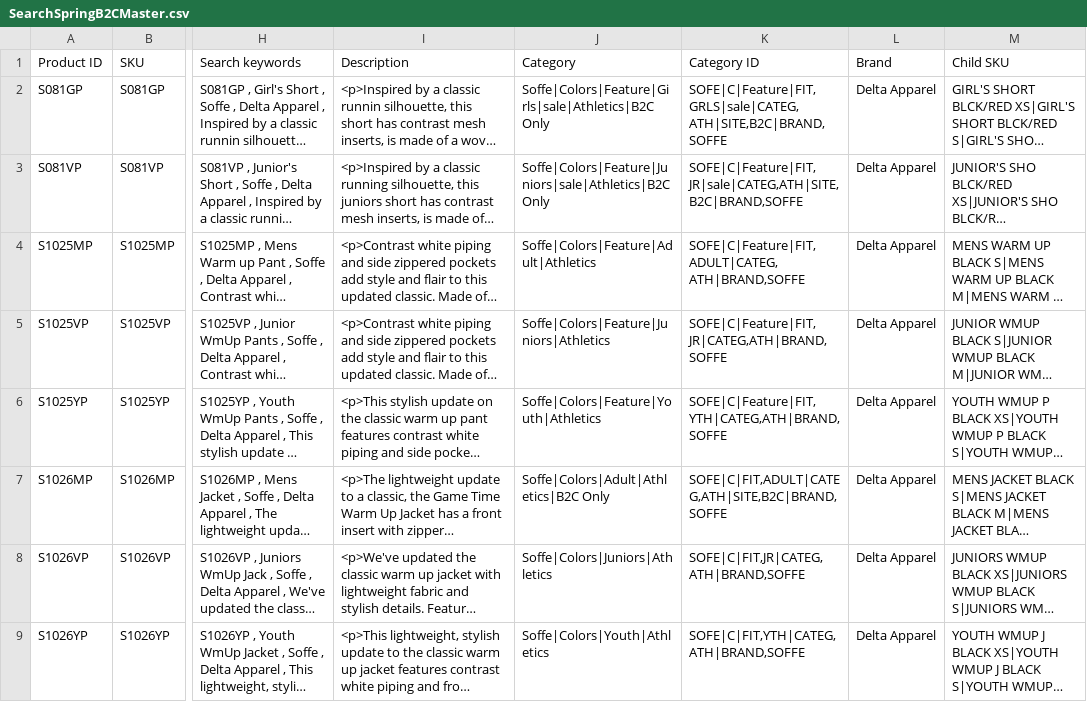
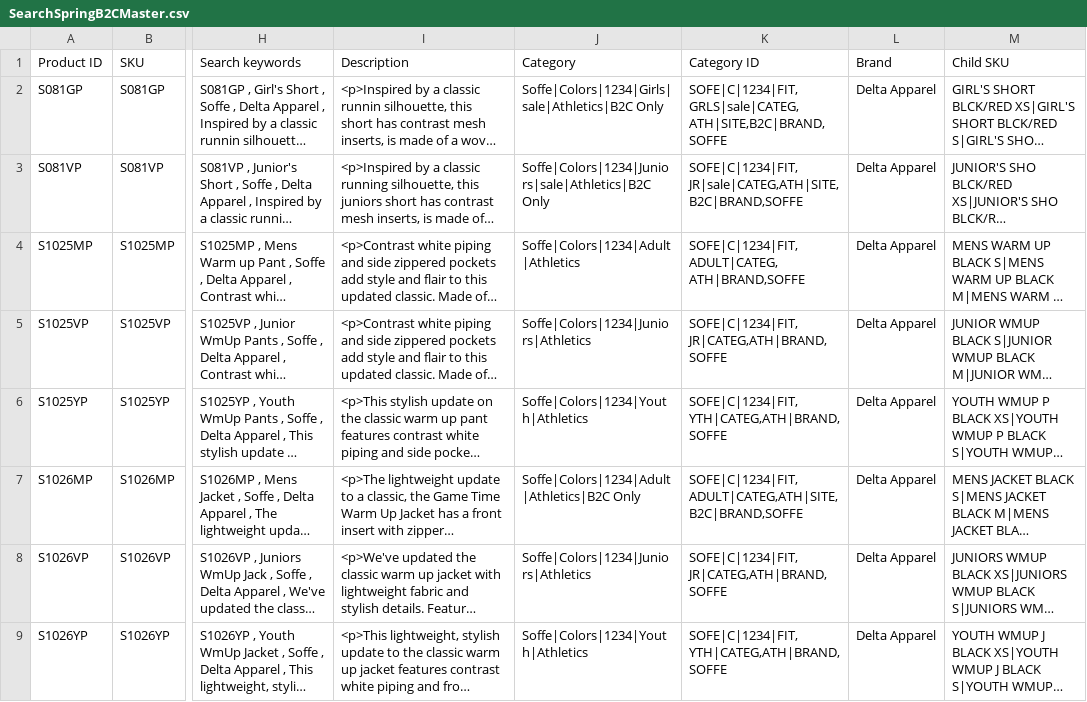
Before and after one commit to Adam-Young/dataDump, a CSV file: SearchSpringB2CMaster.csv, drawn as a sheet; only a part is shown, gaps mark what is left out; long unchanged cells end in …; the diff covers the shown part only; the diff names each change by its address in the sheet, - before the commit and + after, or states it on an @@ line.

Commit message:
latest
;

```diff
--- a/SearchSpringB2CMaster.csv
+++ b/SearchSpringB2CMaster.csv
-J2 (Category): Soffe|Colors|Feature|Girls|sale|Athletics|B2C Only
+J2 (Category): Soffe|Colors|1234|Girls|sale|Athletics|B2C Only
-K2 (Category ID): SOFE|C|Feature|FIT,GRLS|sale|CATEG,ATH|SITE,B2C|BRAND,SOFFE
+K2 (Category ID): SOFE|C|1234|FIT,GRLS|sale|CATEG,ATH|SITE,B2C|BRAND,SOFFE
-J3 (Category): Soffe|Colors|Feature|Juniors|sale|Athletics|B2C Only
+J3 (Category): Soffe|Colors|1234|Juniors|sale|Athletics|B2C Only
-K3 (Category ID): SOFE|C|Feature|FIT,JR|sale|CATEG,ATH|SITE,B2C|BRAND,SOFFE
+K3 (Category ID): SOFE|C|1234|FIT,JR|sale|CATEG,ATH|SITE,B2C|BRAND,SOFFE
-J4 (Category): Soffe|Colors|Feature|Adult|Athletics
+J4 (Category): Soffe|Colors|1234|Adult|Athletics
-K4 (Category ID): SOFE|C|Feature|FIT,ADULT|CATEG,ATH|BRAND,SOFFE
+K4 (Category ID): SOFE|C|1234|FIT,ADULT|CATEG,ATH|BRAND,SOFFE
-J5 (Category): Soffe|Colors|Feature|Juniors|Athletics
+J5 (Category): Soffe|Colors|1234|Juniors|Athletics
-K5 (Category ID): SOFE|C|Feature|FIT,JR|CATEG,ATH|BRAND,SOFFE
+K5 (Category ID): SOFE|C|1234|FIT,JR|CATEG,ATH|BRAND,SOFFE
-J6 (Category): Soffe|Colors|Feature|Youth|Athletics
+J6 (Category): Soffe|Colors|1234|Youth|Athletics
-K6 (Category ID): SOFE|C|Feature|FIT,YTH|CATEG,ATH|BRAND,SOFFE
+K6 (Category ID): SOFE|C|1234|FIT,YTH|CATEG,ATH|BRAND,SOFFE
-J7 (Category): Soffe|Colors|Adult|Athletics|B2C Only
+J7 (Category): Soffe|Colors|1234|Adult|Athletics|B2C Only
-K7 (Category ID): SOFE|C|FIT,ADULT|CATEG,ATH|SITE,B2C|BRAND,SOFFE
+K7 (Category ID): SOFE|C|1234|FIT,ADULT|CATEG,ATH|SITE,B2C|BRAND,SOFFE
-J8 (Category): Soffe|Colors|Juniors|Athletics
+J8 (Category): Soffe|Colors|1234|Juniors|Athletics
-K8 (Category ID): SOFE|C|FIT,JR|CATEG,ATH|BRAND,SOFFE
+K8 (Category ID): SOFE|C|1234|FIT,JR|CATEG,ATH|BRAND,SOFFE
-J9 (Category): Soffe|Colors|Youth|Athletics
+J9 (Category): Soffe|Colors|1234|Youth|Athletics
-K9 (Category ID): SOFE|C|FIT,YTH|CATEG,ATH|BRAND,SOFFE
+K9 (Category ID): SOFE|C|1234|FIT,YTH|CATEG,ATH|BRAND,SOFFE
```
Also changed, not shown: 62 edited cells elsewhere in this file.
